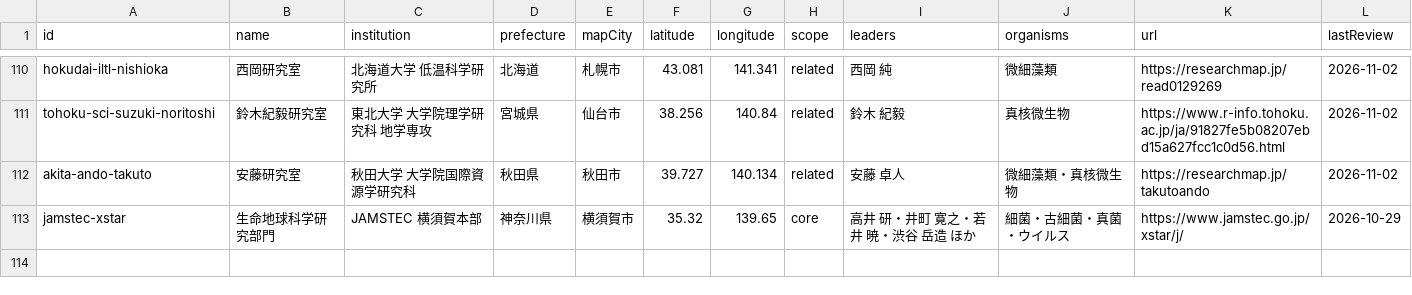
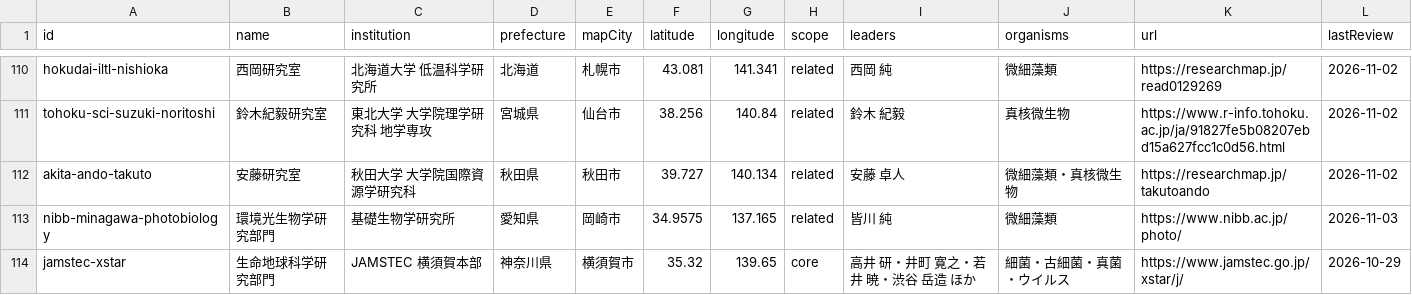
Before and after one commit to Tomikent/marine-microbe-labs-japan, a CSV file: data/labs.csv, drawn as a sheet; only a part is shown, gaps mark what is left out; the diff names each change by its address in the sheet, - before the commit and + after, or states it on an @@ line.

```diff
--- a/data/labs.csv
+++ b/data/labs.csv
+row 113: nibb-minagawa-photobiology | 環境光生物学研究部門 | 基礎生物学研究所 | 愛知県 | 岡崎市 | 34.9575 | 137.165 | related | 皆川 純 | 微細藻類 | https://www.nibb.ac.jp/photo/ | 2026-11-03
```
Also changed, not shown: 3 other files.
